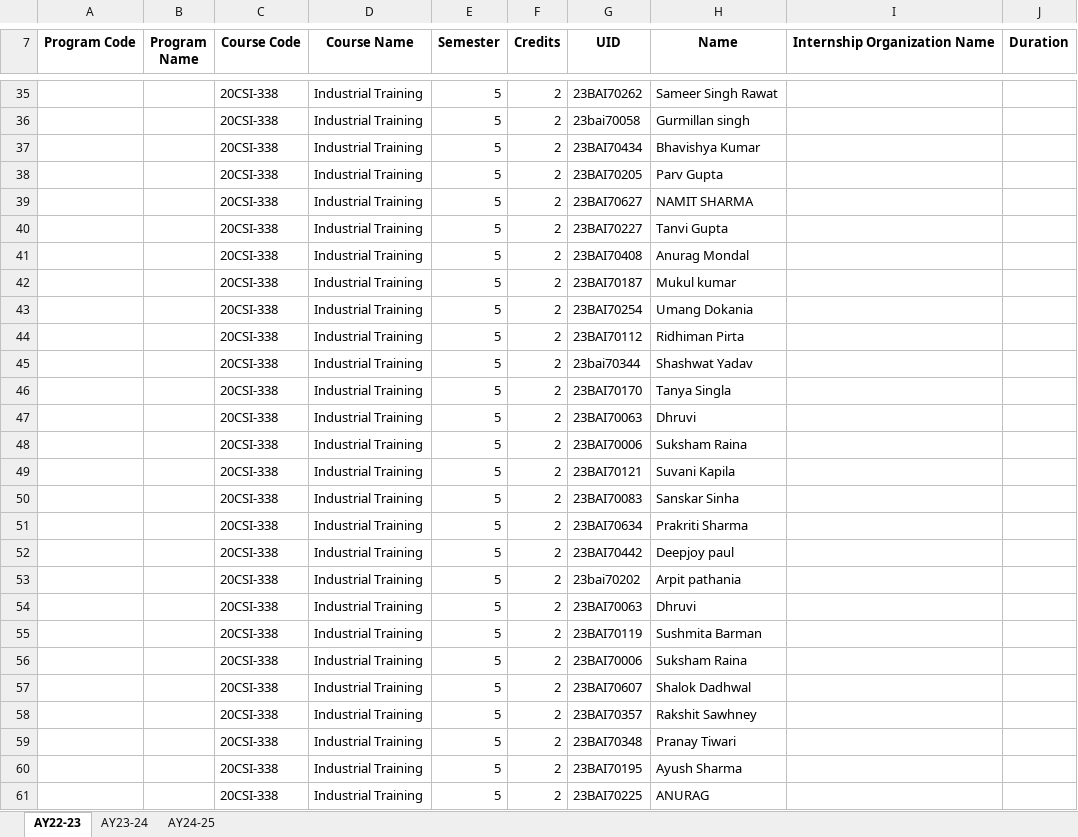
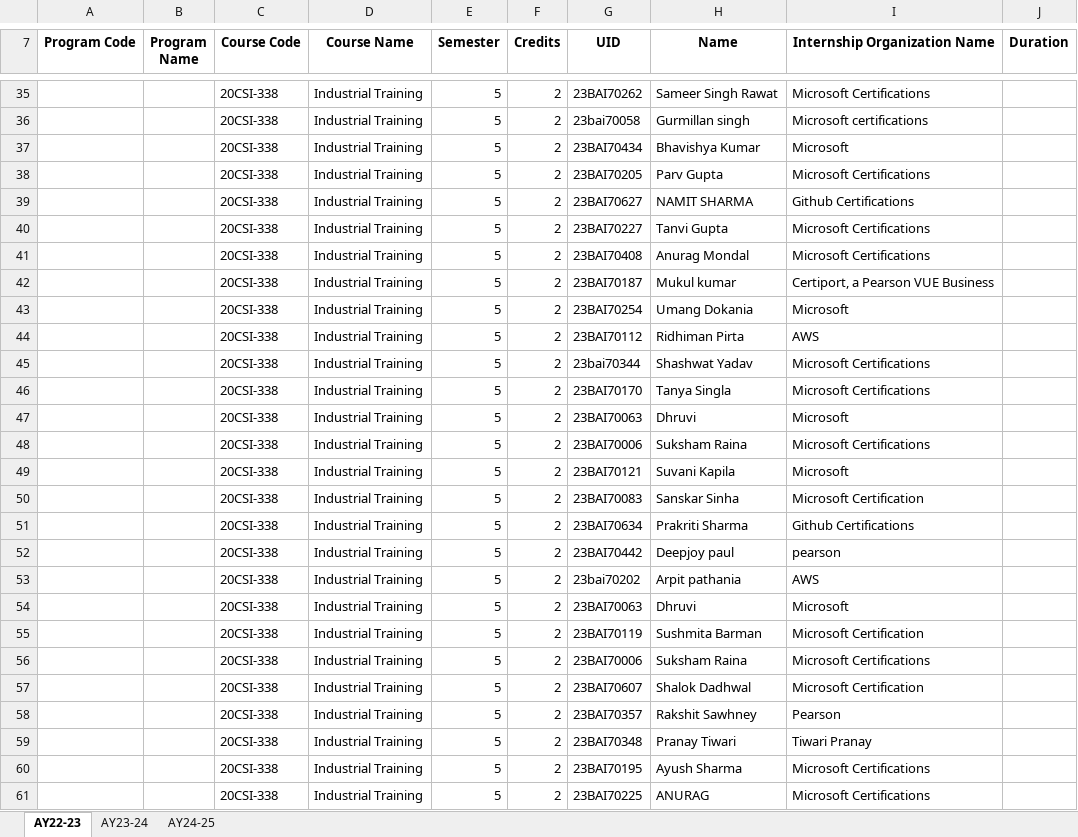
Before and after one commit to aye000sh/excel, an Excel workbook: Program_Internships_Data.xlsx, sheet AY22-23, drawn as a sheet; only a part is shown, gaps mark what is left out; values as stored, in another font and other column widths than the file's, no borders; the diff covers the shown part only; the diff names each change by its address in the sheet, - before the commit and + after, or states it on an @@ line.

```diff
--- a/Program_Internships_Data.xlsx (sheet AY22-23)
+++ b/Program_Internships_Data.xlsx (sheet AY22-23)
-I35 (Internship Organization Name): (empty)
+I35 (Internship Organization Name): Microsoft Certifications
-I36 (Internship Organization Name): (empty)
+I36 (Internship Organization Name): Microsoft certifications
-I37 (Internship Organization Name): (empty)
+I37 (Internship Organization Name): Microsoft
-I38 (Internship Organization Name): (empty)
+I38 (Internship Organization Name): Microsoft Certifications
-I39 (Internship Organization Name): (empty)
+I39 (Internship Organization Name): Github Certifications
-I40:I41 (Internship Organization Name): (empty)
+I40:I41 (Internship Organization Name): Microsoft Certifications
-I42 (Internship Organization Name): (empty)
+I42 (Internship Organization Name): Certiport, a Pearson VUE Business
-I43 (Internship Organization Name): (empty)
+I43 (Internship Organization Name): Microsoft
-I44 (Internship Organization Name): (empty)
+I44 (Internship Organization Name): AWS
-I45:I46 (Internship Organization Name): (empty)
+I45:I46 (Internship Organization Name): Microsoft Certifications
-I47 (Internship Organization Name): (empty)
+I47 (Internship Organization Name): Microsoft
-I48 (Internship Organization Name): (empty)
+I48 (Internship Organization Name): Microsoft Certifications
-I49 (Internship Organization Name): (empty)
+I49 (Internship Organization Name): Microsoft
-I50 (Internship Organization Name): (empty)
+I50 (Internship Organization Name): Microsoft Certification
-I51 (Internship Organization Name): (empty)
+I51 (Internship Organization Name): Github Certifications
-I52 (Internship Organization Name): (empty)
+I52 (Internship Organization Name): pearson
-I53 (Internship Organization Name): (empty)
+I53 (Internship Organization Name): AWS
-I54 (Internship Organization Name): (empty)
+I54 (Internship Organization Name): Microsoft
-I55 (Internship Organization Name): (empty)
+I55 (Internship Organization Name): Microsoft Certification
-I56 (Internship Organization Name): (empty)
+I56 (Internship Organization Name): Microsoft Certifications
-I57 (Internship Organization Name): (empty)
+I57 (Internship Organization Name): Microsoft Certification
-I58 (Internship Organization Name): (empty)
+I58 (Internship Organization Name): Pearson
-I59 (Internship Organization Name): (empty)
+I59 (Internship Organization Name): Tiwari Pranay
-I60:I61 (Internship Organization Name): (empty)
+I60:I61 (Internship Organization Name): Microsoft Certifications
```
Also changed, not shown: 701 edited cells elsewhere in this sheet.
